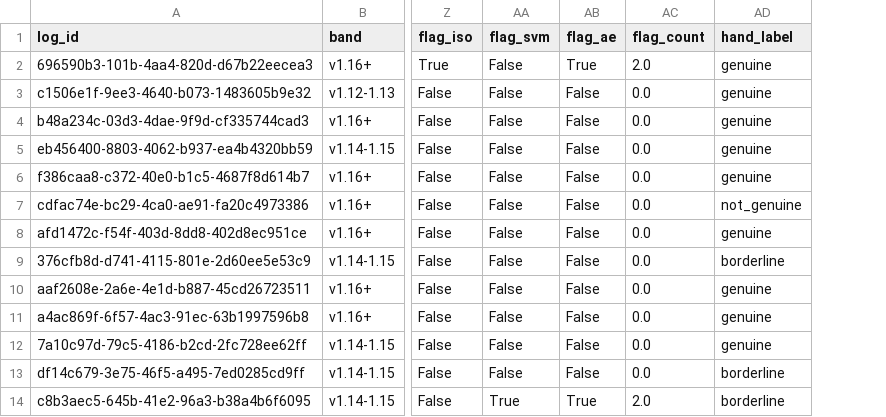
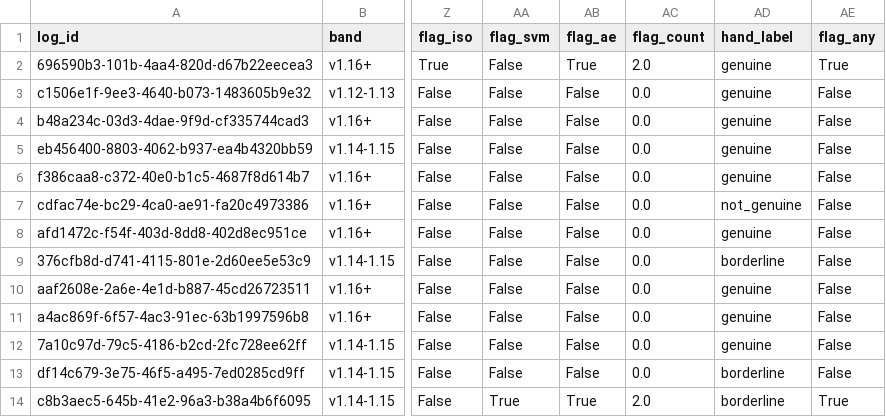
Before and after one commit to vedantkumarroy/uav-anomaly-detection, a CSV file: c4_handlabel_final.csv, drawn as a sheet; only a part is shown, gaps mark what is left out; the diff names each change by its address in the sheet, - before the commit and + after, or states it on an @@ line.

Commit message:
C4 finalization: 10 of 11 genuine motor anomalies missed by all detectors

```diff
--- a/c4_handlabel_final.csv
+++ b/c4_handlabel_final.csv
+column AE (flag_any), rows 2-14: True | False | False | False | False | False | False | False | False | False | False | False | True
```
Also changed, not shown: 1 other file.
